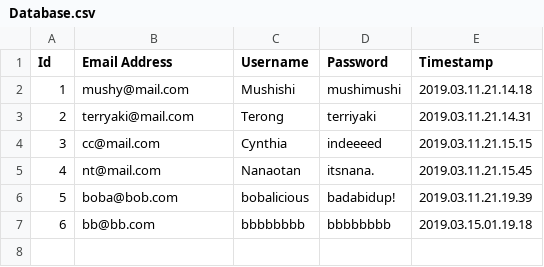
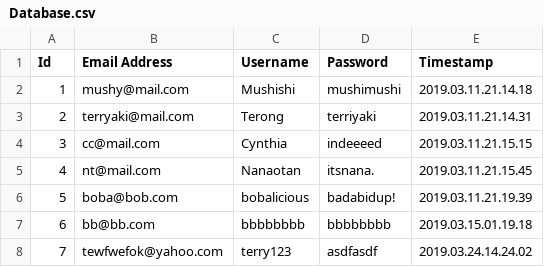
Before and after one commit to Mushfequr-Rahman/ChatsApp, a CSV file: Database.csv, drawn as a sheet.

```diff
--- a/Database.csv
+++ b/Database.csv
@@ -7 +7,2 @@ Id,Email Address,Username,Password,Timestamp
 6,bb@bb.com,bbbbbbbb,bbbbbbbb,2019.03.15.01.19.18
+7,tewfwefok@yahoo.com,terry123,asdfasdf,2019.03.24.14.24.02
```
Also changed, not shown: json.csv, 40 other files.
